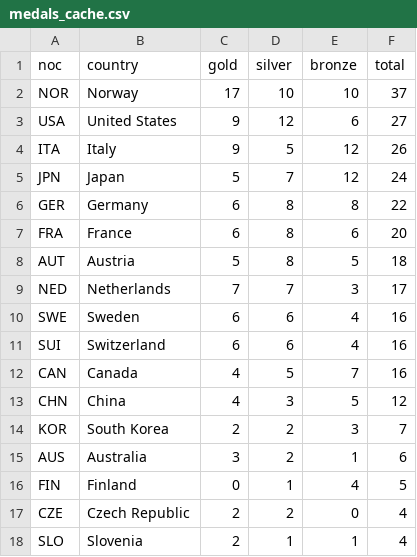
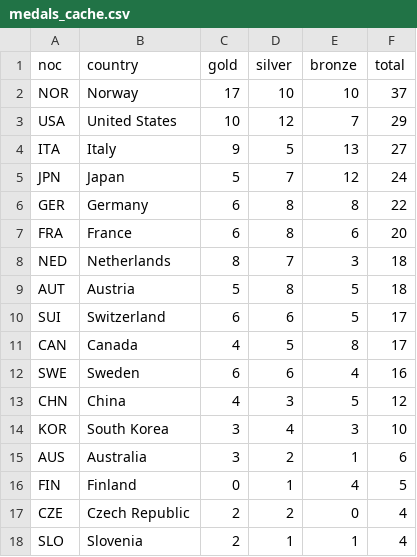
Before and after one commit to smcgsmith/medal-tracker, a CSV file: data/medals_cache.csv, drawn as a sheet; only a part is shown.

```diff
--- a/data/medals_cache.csv
+++ b/data/medals_cache.csv
@@ -2,4 +2,4 @@ noc,country,gold,silver,bronze,total
 NOR,Norway,17,10,10,37
-USA,United States,9,12,6,27
-ITA,Italy,9,5,12,26
+USA,United States,10,12,7,29
+ITA,Italy,9,5,13,27
 JPN,Japan,5,7,12,24
@@ -7,9 +7,9 @@ GER,Germany,6,8,8,22
 FRA,France,6,8,6,20
+NED,Netherlands,8,7,3,18
 AUT,Austria,5,8,5,18
-NED,Netherlands,7,7,3,17
+SUI,Switzerland,6,6,5,17
+CAN,Canada,4,5,8,17
 SWE,Sweden,6,6,4,16
-SUI,Switzerland,6,6,4,16
-CAN,Canada,4,5,7,16
 CHN,China,4,3,5,12
-KOR,South Korea,2,2,3,7
+KOR,South Korea,3,4,3,10
 AUS,Australia,3,2,1,6
```
Also changed, not shown: 1 other file.
